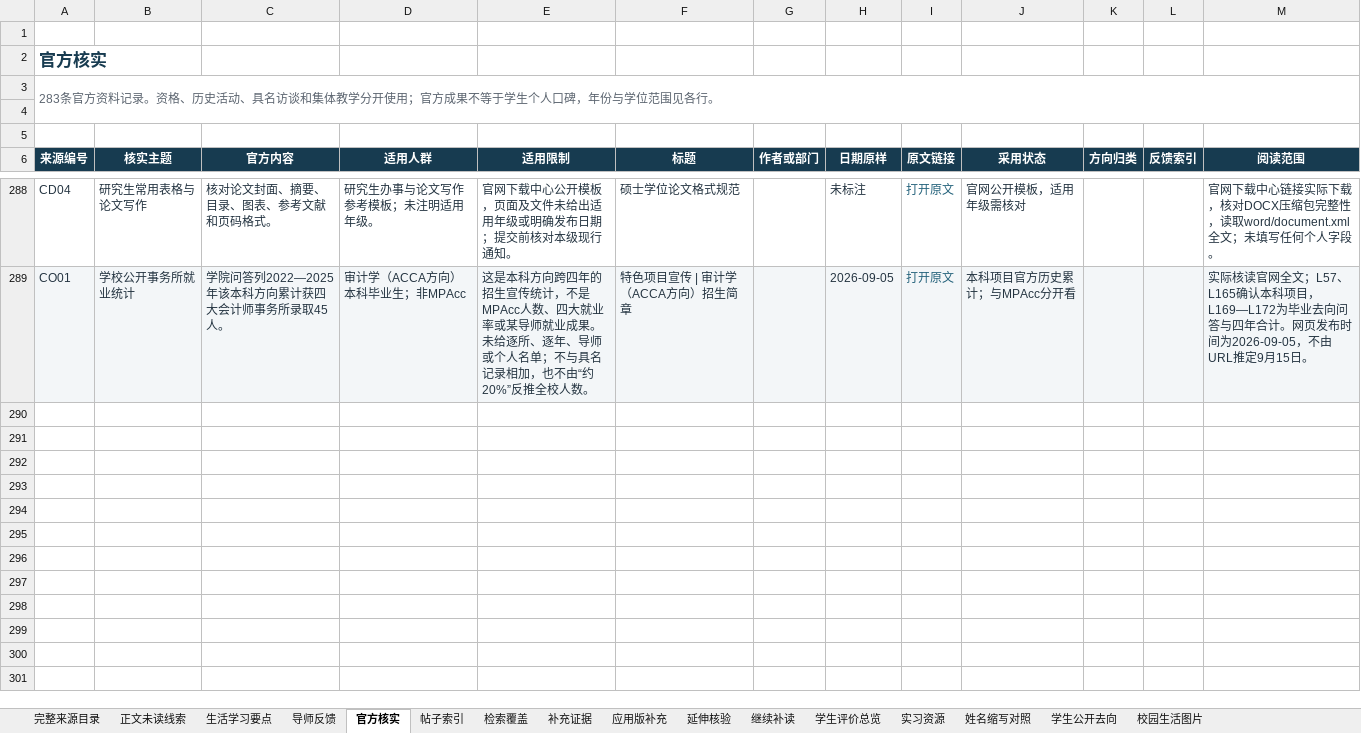
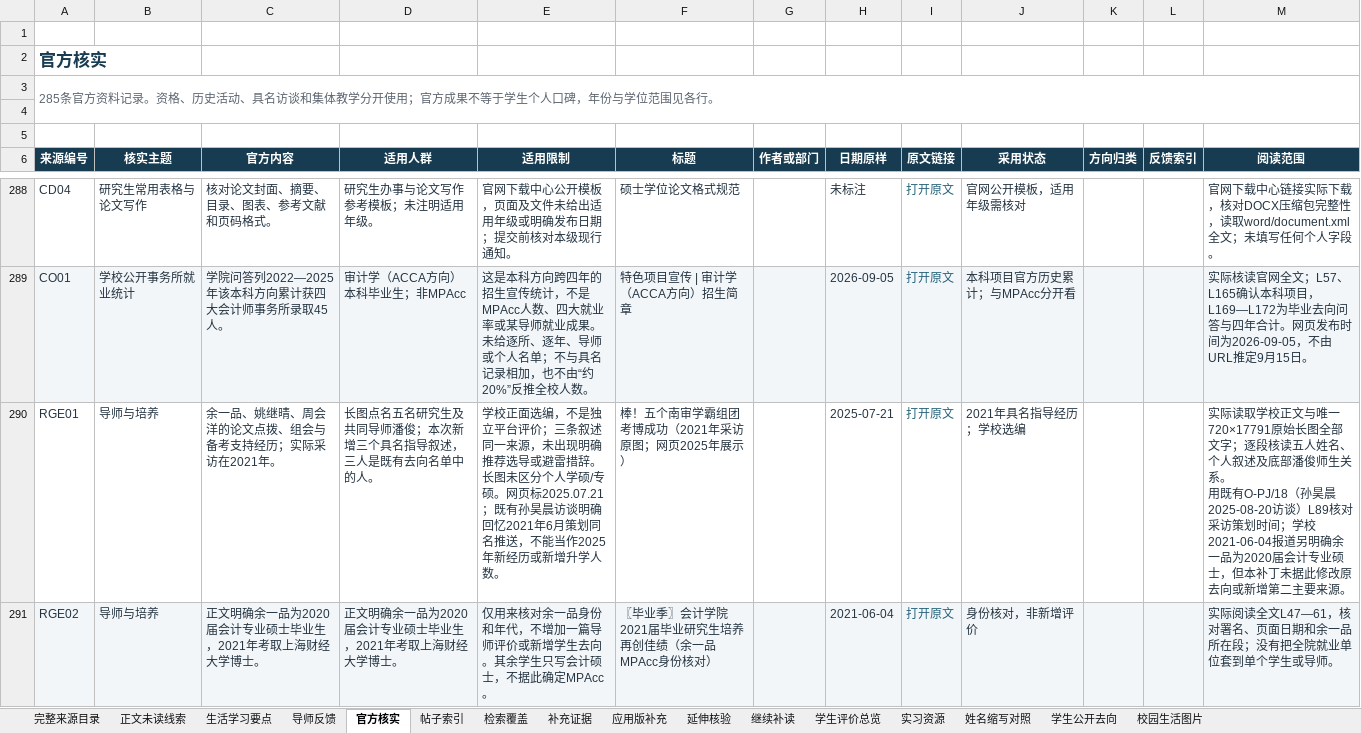
Before and after one commit to Nishino0525Nanase/nau-mpacc-guide, an Excel workbook: dist/downloads/evidence-index.xlsx, sheet 官方核实, drawn as a sheet; only a part is shown, gaps mark what is left out; values as stored, in another font and other column widths than the file's, no borders; table styles not drawn; ↵ is a line break in a cell; the diff names each change by its address in the sheet, - before the commit and + after, or states it on an @@ line.

```diff
--- a/dist/downloads/evidence-index.xlsx (sheet 官方核实)
+++ b/dist/downloads/evidence-index.xlsx (sheet 官方核实)
-A3 (来源编号): 283条官方资…
+A3 (来源编号): 285条官方资…
+row 290: RGE01 | 导师与培养 | 余一品、姚继晴、周会洋的论文点拨、组会与备考支持经历；实际采访在2021年。 | 长图点名五名研究生及共同导师潘俊；本次新增三个具名指导叙述，三人是既有去向名单中的人。 | 学校正面选编，不是独立平台评价；三条叙述同一来源，未出现明确推荐选导或避雷措辞。长图未区分个人学硕/专硕。网页标2025.07.21；既有孙昊晨访谈明确回忆2021年6月策划同名推送，不能当作2025年新经历或新增升学人数。 | 棒！五个南审学霸组团考博成功（2021年采访原图；网页2025年展示） |  | 2025-07-21 | 打开原文 | 2021年具名指导经历；学校选编 |  |  | 实际读取学校正文与唯一720×17791原始长图全部文字；逐段核读五人姓名、个人叙述及底部潘俊师生关系。 ↵ 用既有O-PJ/18（孙昊晨2025-08-20访谈）L89核对采访策划时间；学校2021-06-04报道另明确余一品为2020届会计专业硕士，但本补丁未据此修改原去向或新增第二主要来源。
+row 291: RGE02 | 导师与培养 | 正文明确余一品为2020届会计专业硕士毕业生，2021年考取上海财经大学博士。 | 正文明确余一品为2020届会计专业硕士毕业生，2021年考取上海财经大学博士。 | 仅用来核对余一品身份和年代，不增加一篇导师评价或新增学生去向。其余学生只写会计硕士，不据此确定MPAcc。 | 〖毕业季〗会计学院2021届毕业研究生培养再创佳绩（余一品MPAcc身份核对） |  | 2021-06-04 | 打开原文 | 身份核对，非新增评价 |  |  | 实际阅读全文L47—61，核对署名、页面日期和余一品所在段；没有把全院就业单位套到单个学生或导师。
```
Also changed, not shown: sheet 导师反馈, sheet 完整来源目录, sheet 帖子索引, sheet 学生评价总览, 29 other files.
